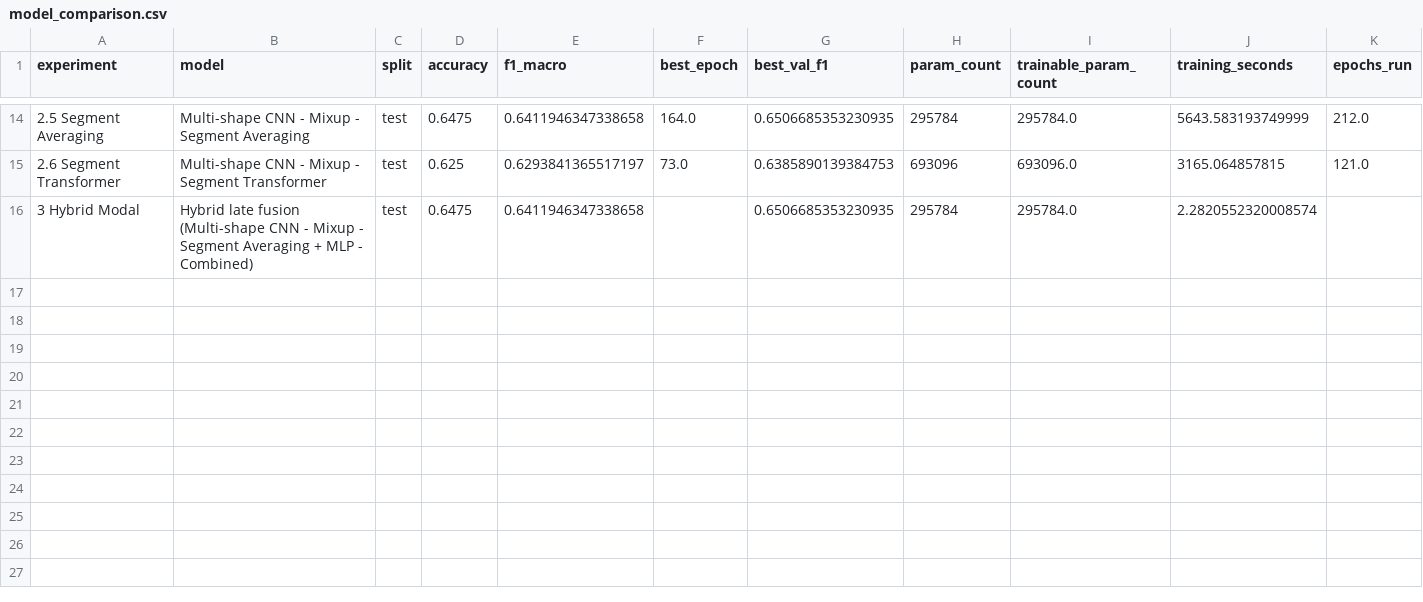
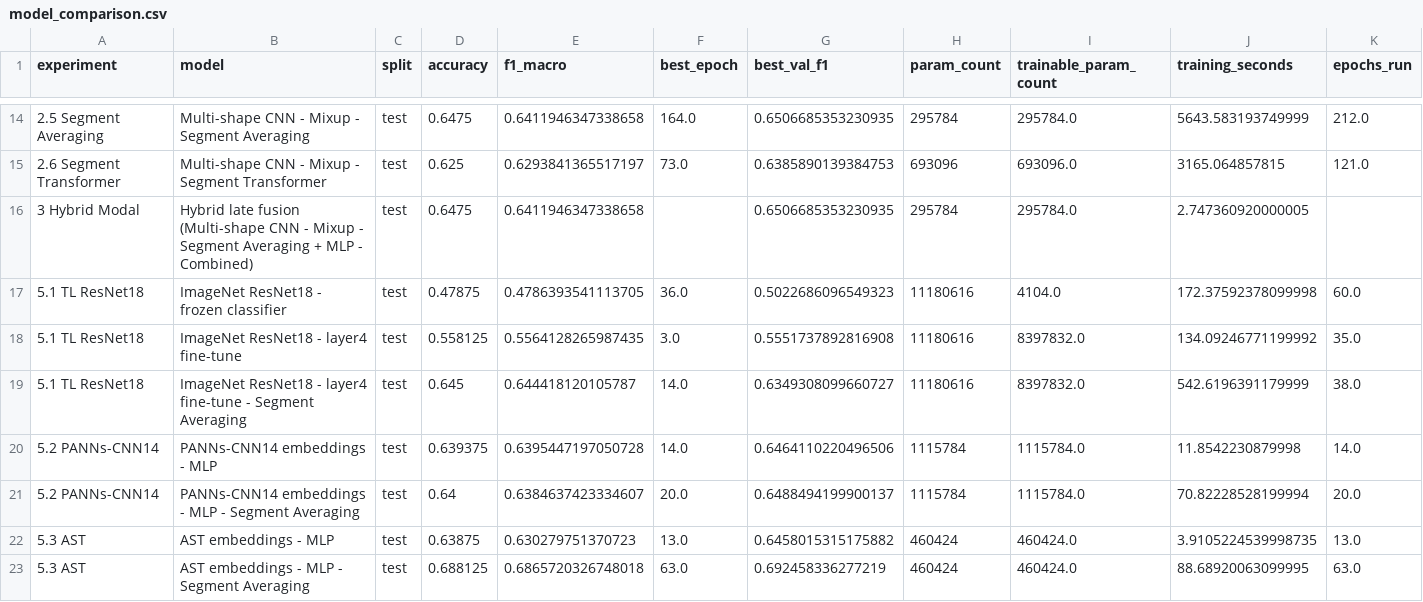
Before and after one commit to onurar-07/music-genre-classification, a CSV file: results/model_comparison.csv, drawn as a sheet; only a part is shown, gaps mark what is left out.

Commit message:
Add part 5 transfer learning, TODO 5.4 fine tuning

```diff
--- a/results/model_comparison.csv
+++ b/results/model_comparison.csv
@@ -15,2 +15,9 @@ experiment,model,split,accuracy,f1_macro,best_epoch,best_val_f1,param_count,trai
 2.6 Segment Transformer,Multi-shape CNN - Mixup - Segment Transformer,test,0.625,0.6293841365517197,73.0,0.6385890139384753,693096,693096.0,3165.064857815,121.0
-3 Hybrid Modal,Hybrid late fusion (Multi-shape CNN - Mixup - Segment Averaging + MLP - Combined),test,0.6475,0.6411946347338658,,0.6506685353230935,295784,295784.0,2.2820552320008574,
+3 Hybrid Modal,Hybrid late fusion (Multi-shape CNN - Mixup - Segment Averaging + MLP - Combined),test,0.6475,0.6411946347338658,,0.6506685353230935,295784,295784.0,2.747360920000005,
+5.1 TL ResNet18,ImageNet ResNet18 - frozen classifier,test,0.47875,0.4786393541113705,36.0,0.5022686096549323,11180616,4104.0,172.37592378099998,60.0
+5.1 TL ResNet18,ImageNet ResNet18 - layer4 fine-tune,test,0.558125,0.5564128265987435,3.0,0.5551737892816908,11180616,8397832.0,134.09246771199992,35.0
+5.1 TL ResNet18,ImageNet ResNet18 - layer4 fine-tune - Segment Averaging,test,0.645,0.644418120105787,14.0,0.6349308099660727,11180616,8397832.0,542.6196391179999,38.0
+5.2 PANNs-CNN14,PANNs-CNN14 embeddings - MLP,test,0.639375,0.6395447197050728,14.0,0.6464110220496506,1115784,1115784.0,11.8542230879998,14.0
+5.2 PANNs-CNN14,PANNs-CNN14 embeddings - MLP - Segment Averaging,test,0.64,0.6384637423334607,20.0,0.6488494199900137,1115784,1115784.0,70.82228528199994,20.0
+5.3 AST,AST embeddings - MLP,test,0.63875,0.630279751370723,13.0,0.6458015315175882,460424,460424.0,3.9105224539998735,13.0
+5.3 AST,AST embeddings - MLP - Segment Averaging,test,0.688125,0.6865720326748018,63.0,0.692458336277219,460424,460424.0,88.68920063099995,63.0
```
Also changed, not shown: results/3 Hybrid Modal/metrics.csv, 37 other files.
